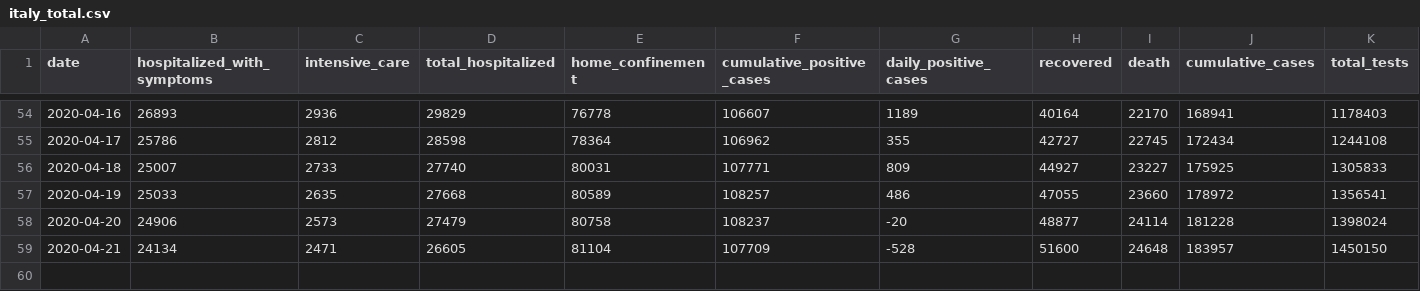
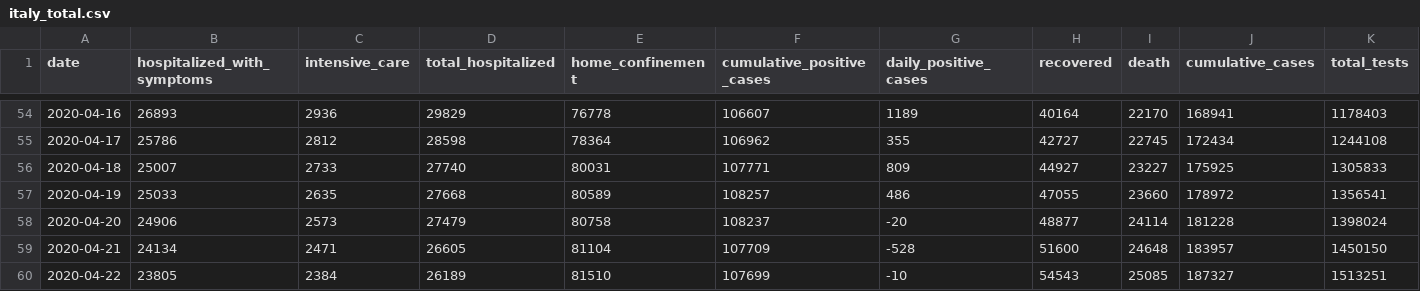
Before and after one commit to RamiKrispin/covid19Italy, a CSV file: csv/italy_total.csv, drawn as a sheet; only a part is shown, gaps mark what is left out; rows hold the shown columns only; the diff names each change by its address in the sheet, - before the commit and + after, or states it on an @@ line.

Commit message:
Update italy total data

```diff
--- a/csv/italy_total.csv
+++ b/csv/italy_total.csv
+row 60: 2020-04-22 | 23805 | 2384 | 26189 | 81510 | 107699 | -10 | 54543 | 25085 | 187327 | 1513251
```
Also changed, not shown: 1 other file.
